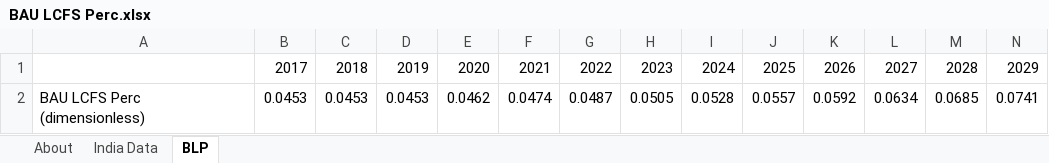
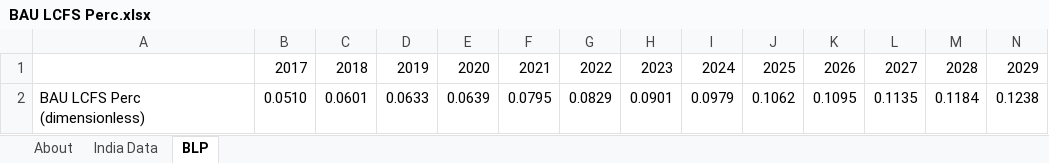
Before and after one commit to EnergyInnovation/eps-india, an Excel workbook: InputData/trans/BLP/BAU LCFS Perc.xlsx, sheet BLP, drawn as a sheet; only a part is shown; values as stored, in another font and other column widths than the file's, no borders; removed rows and columns are numbered as before the commit, all else as after; rows hold the shown columns only; the diff names each change by its address in the sheet, - before the commit and + after, or states it on an @@ line.

```diff
--- a/InputData/trans/BLP/BAU LCFS Perc.xlsx (sheet BLP)
+++ b/InputData/trans/BLP/BAU LCFS Perc.xlsx (sheet BLP)
-row 2: BAU LCFS Perc (dimensionless) | 0.0453 | 0.0453 | 0.0453 | 0.0462 | 0.0474 | 0.0487 | 0.0505 | 0.0528 | 0.0557 | 0.0592 | 0.0634 | 0.0685 | 0.0741
+row 2: BAU LCFS Perc (dimensionless) | 0.0510 | 0.0601 | 0.0633 | 0.0639 | 0.0795 | 0.0829 | 0.0901 | 0.0979 | 0.1062 | 0.1095 | 0.1135 | 0.1184 | 0.1238
```
Also changed, not shown: sheet India Data, sheet About, InputData/trans/BPoEFUbVT/BAU Perc of Each Fuel Used by Veh Tech.xlsx, 13 other files.
